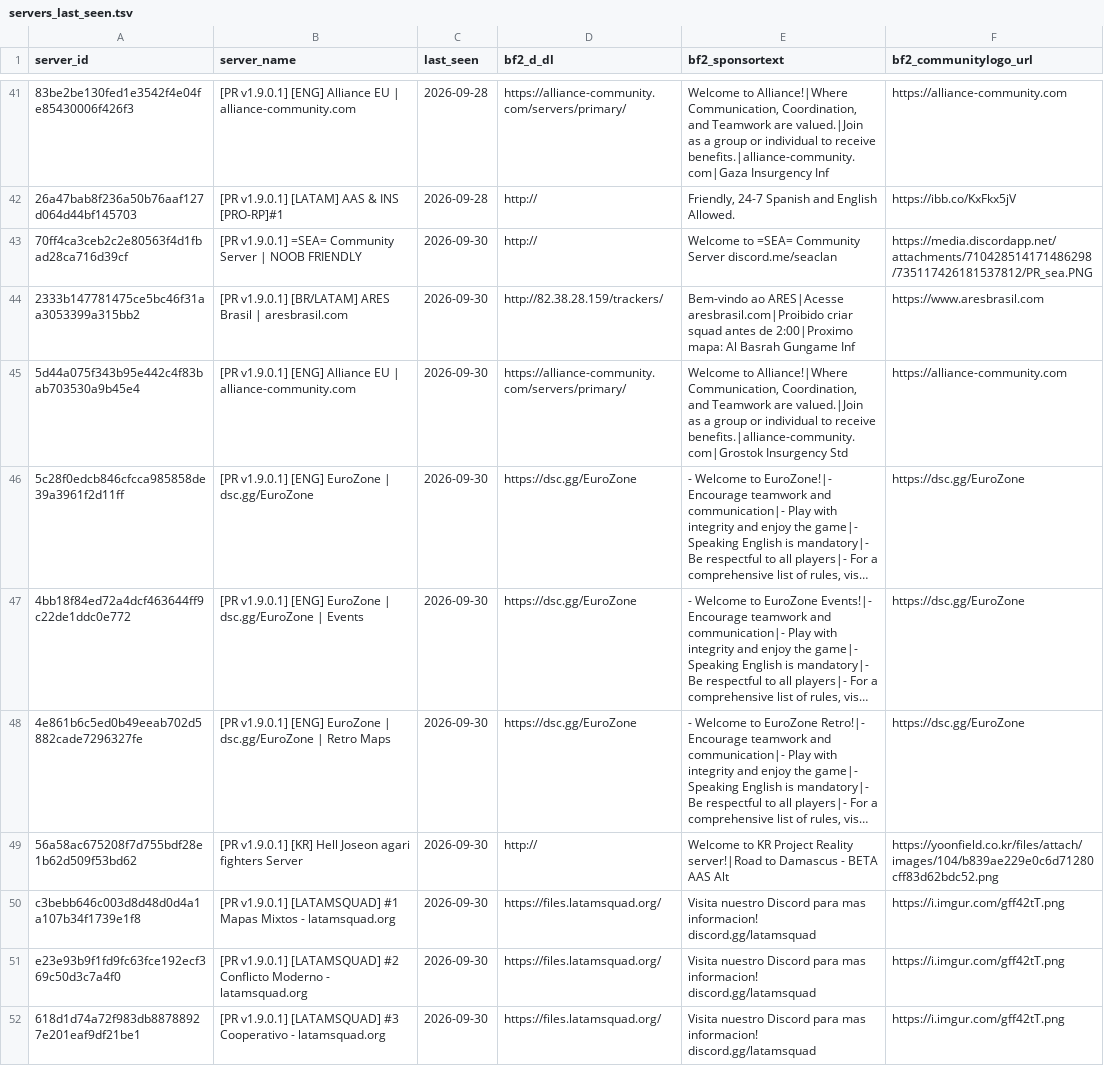
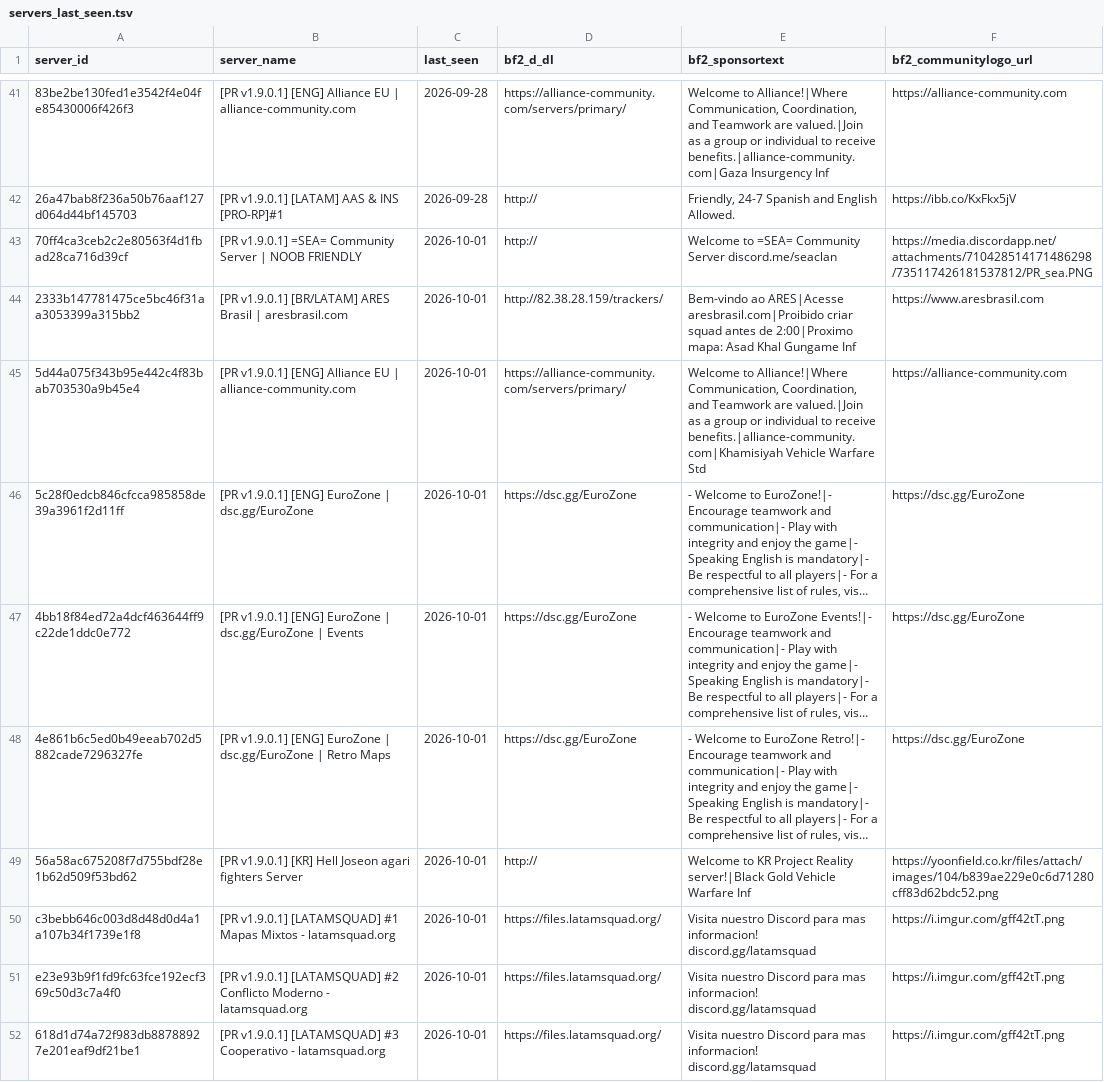
Before and after one commit to SucharMistrz/PRServerTracker, a TSV file: data/servers_last_seen.tsv, drawn as a sheet; only a part is shown, gaps mark what is left out; long unchanged cells end in …; the diff covers the shown part only; the diff names each change by its address in the sheet, - before the commit and + after, or states it on an @@ line.

```diff
--- a/data/servers_last_seen.tsv
+++ b/data/servers_last_seen.tsv
-C43:C52 (last_seen): 2026-09-30
+C43:C52 (last_seen): 2026-10-01
-E44 (bf2_sponsortext): …2:00|Proximo mapa: Al Basrah Gungame Inf
+E44 (bf2_sponsortext): …2:00|Proximo mapa: Asad Khal Gungame Inf
-E45 (bf2_sponsortext): …to receive benefits.|alliance-community.com|Grostok Insurgency Std
+E45 (bf2_sponsortext): …to receive benefits.|alliance-community.com|Khamisiyah Vehicle Warfare Std
-E49 (bf2_sponsortext): …Project Reality server!|Road to Damascus - BETA AAS Alt
+E49 (bf2_sponsortext): …Project Reality server!|Black Gold Vehicle Warfare Inf
```
Also changed, not shown: 15 edited cells elsewhere in this file.
